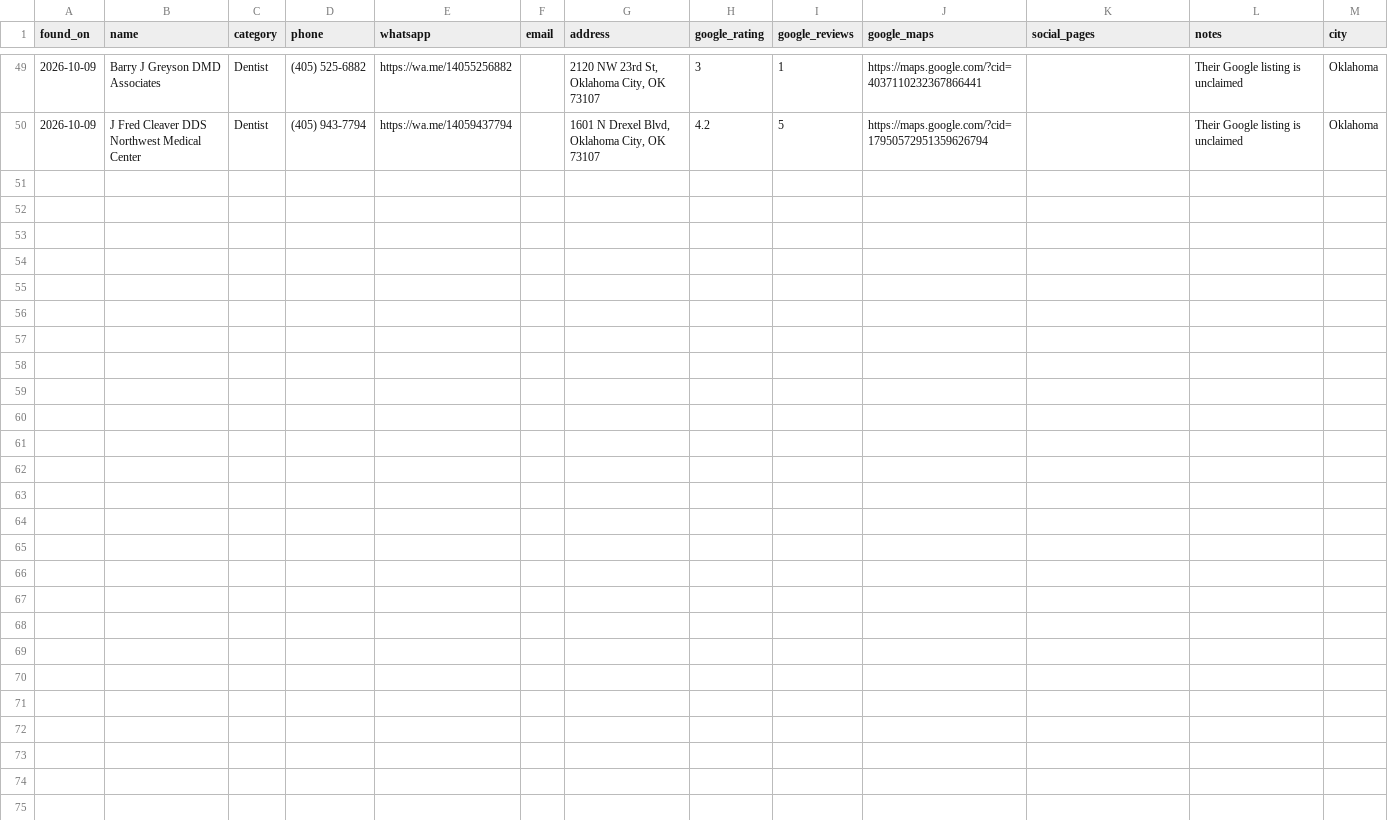
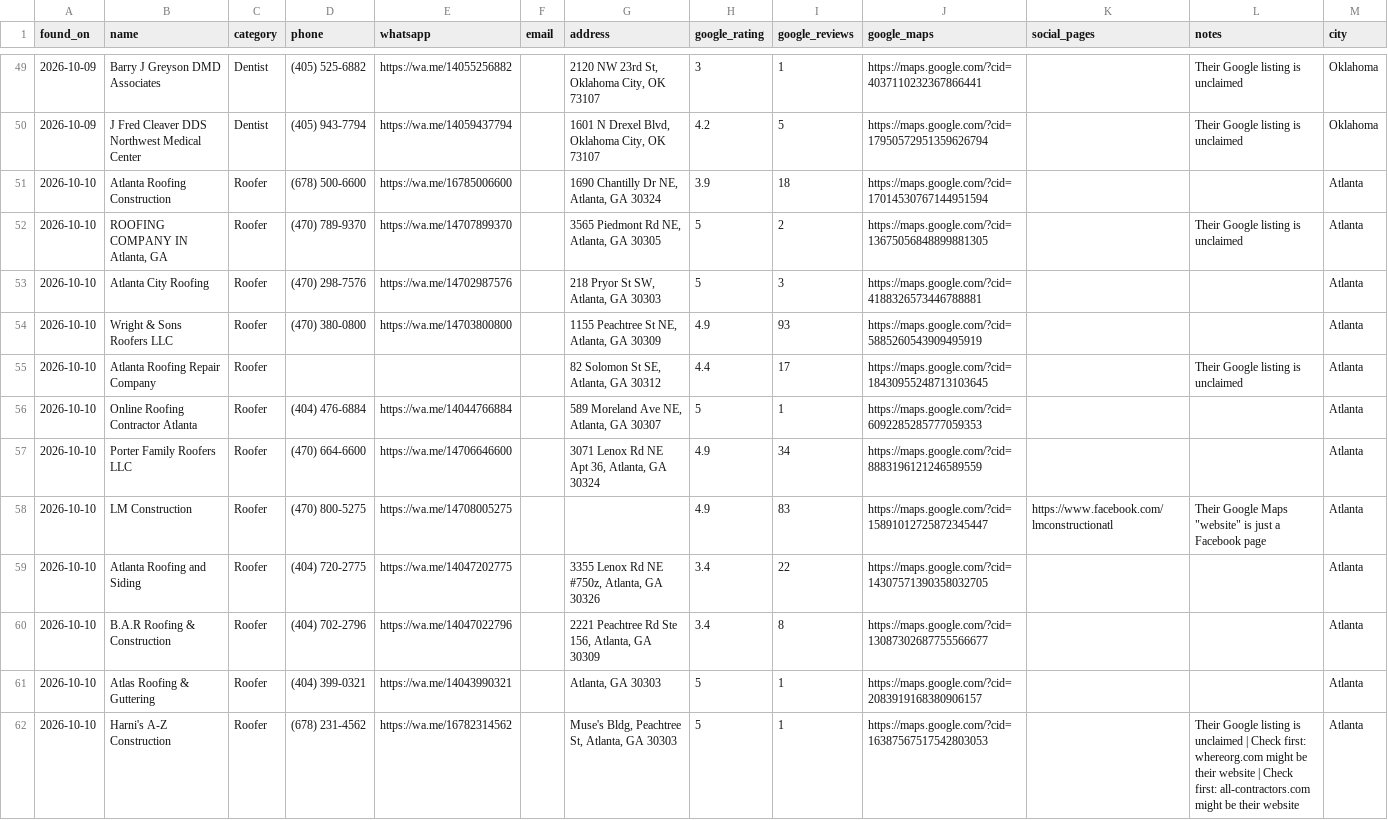
Before and after one commit to umairsharma/website-hunting-bot, a CSV file: data/leads.csv, drawn as a sheet; only a part is shown, gaps mark what is left out; rows hold the shown columns only; the diff names each change by its address in the sheet, - before the commit and + after, or states it on an @@ line.

```diff
--- a/data/leads.csv
+++ b/data/leads.csv
+row 51: 2026-10-10 | Atlanta Roofing Construction | Roofer | (678) 500-6600 | https://wa.me/16785006600 |  | 1690 Chantilly Dr NE, Atlanta, GA 30324 | 3.9 | 18 | https://maps.google.com/?cid=17014530767144951594 |  |  | Atlanta
+row 52: 2026-10-10 | ROOFING COMPANY IN Atlanta, GA | Roofer | (470) 789-9370 | https://wa.me/14707899370 |  | 3565 Piedmont Rd NE, Atlanta, GA 30305 | 5 | 2 | https://maps.google.com/?cid=13675056848899881305 |  | Their Google listing is unclaimed | Atlanta
+row 53: 2026-10-10 | Atlanta City Roofing | Roofer | (470) 298-7576 | https://wa.me/14702987576 |  | 218 Pryor St SW, Atlanta, GA 30303 | 5 | 3 | https://maps.google.com/?cid=4188326573446788881 |  |  | Atlanta
+row 54: 2026-10-10 | Wright & Sons Roofers LLC | Roofer | (470) 380-0800 | https://wa.me/14703800800 |  | 1155 Peachtree St NE, Atlanta, GA 30309 | 4.9 | 93 | https://maps.google.com/?cid=5885260543909495919 |  |  | Atlanta
+row 55: 2026-10-10 | Atlanta Roofing Repair Company | Roofer |  |  |  | 82 Solomon St SE, Atlanta, GA 30312 | 4.4 | 17 | https://maps.google.com/?cid=18430955248713103645 |  | Their Google listing is unclaimed | Atlanta
+row 56: 2026-10-10 | Online Roofing Contractor Atlanta | Roofer | (404) 476-6884 | https://wa.me/14044766884 |  | 589 Moreland Ave NE, Atlanta, GA 30307 | 5 | 1 | https://maps.google.com/?cid=6092285285777059353 |  |  | Atlanta
+row 57: 2026-10-10 | Porter Family Roofers LLC | Roofer | (470) 664-6600 | https://wa.me/14706646600 |  | 3071 Lenox Rd NE Apt 36, Atlanta, GA 30324 | 4.9 | 34 | https://maps.google.com/?cid=8883196121246589559 |  |  | Atlanta
+row 58: 2026-10-10 | LM Construction | Roofer | (470) 800-5275 | https://wa.me/14708005275 |  |  | 4.9 | 83 | https://maps.google.com/?cid=15891012725872345447 | https://www.facebook.com/lmconstructionatl | Their Google Maps "website" is just a Facebook page | Atlanta
+row 59: 2026-10-10 | Atlanta Roofing and Siding | Roofer | (404) 720-2775 | https://wa.me/14047202775 |  | 3355 Lenox Rd NE #750z, Atlanta, GA 30326 | 3.4 | 22 | https://maps.google.com/?cid=14307571390358032705 |  |  | Atlanta
+row 60: 2026-10-10 | B.A.R Roofing & Construction | Roofer | (404) 702-2796 | https://wa.me/14047022796 |  | 2221 Peachtree Rd Ste 156, Atlanta, GA 30309 | 3.4 | 8 | https://maps.google.com/?cid=13087302687755566677 |  |  | Atlanta
+row 61: 2026-10-10 | Atlas Roofing & Guttering | Roofer | (404) 399-0321 | https://wa.me/14043990321 |  | Atlanta, GA 30303 | 5 | 1 | https://maps.google.com/?cid=2083919168380906157 |  |  | Atlanta
+row 62: 2026-10-10 | Harni's A-Z Construction | Roofer | (678) 231-4562 | https://wa.me/16782314562 |  | Muse's Bldg, Peachtree St, Atlanta, GA 30303 | 5 | 1 | https://maps.google.com/?cid=16387567517542803053 |  | Their Google listing is unclaimed | Check first: whereorg.com might be their website | Check first: all-contractors.com might be their website | Atlanta
```
Also changed, not shown: 4 other files.
